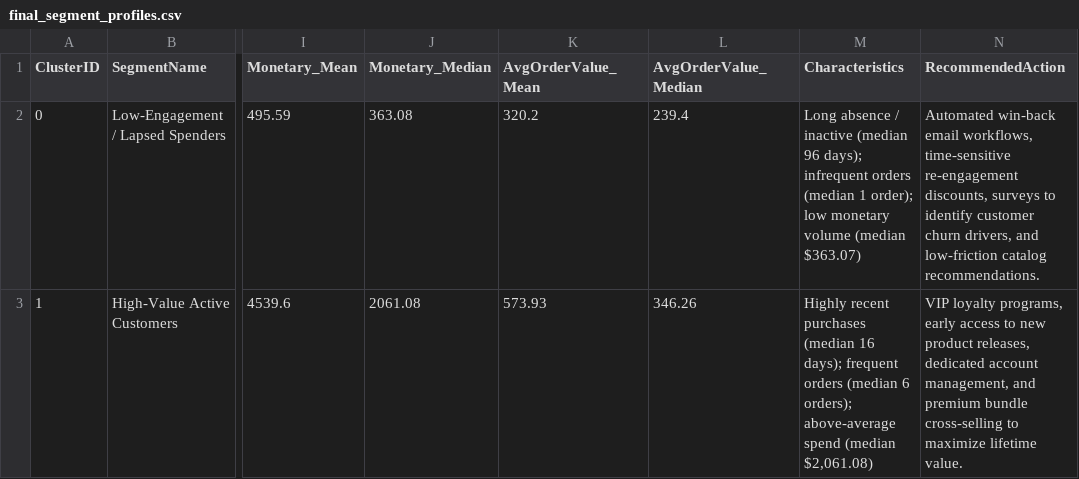
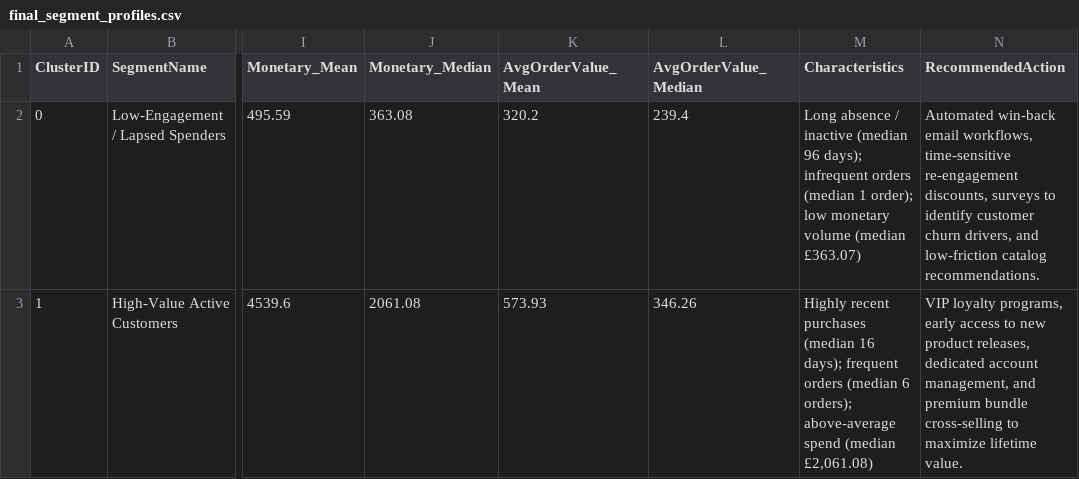
Before and after one commit to thienhn05/customer-segmentation, a CSV file: final_artifacts/final_segment_profiles.csv, drawn as a sheet; only a part is shown, gaps mark what is left out; the diff names each change by its address in the sheet, - before the commit and + after, or states it on an @@ line.

```diff
--- a/final_artifacts/final_segment_profiles.csv
+++ b/final_artifacts/final_segment_profiles.csv
-M2 (Characteristics): …volume (median $363.07)
+M2 (Characteristics): …volume (median £363.07)
-M3 (Characteristics): …spend (median $2,061.08)
+M3 (Characteristics): …spend (median £2,061.08)
```
Also changed, not shown: 10 other files.
